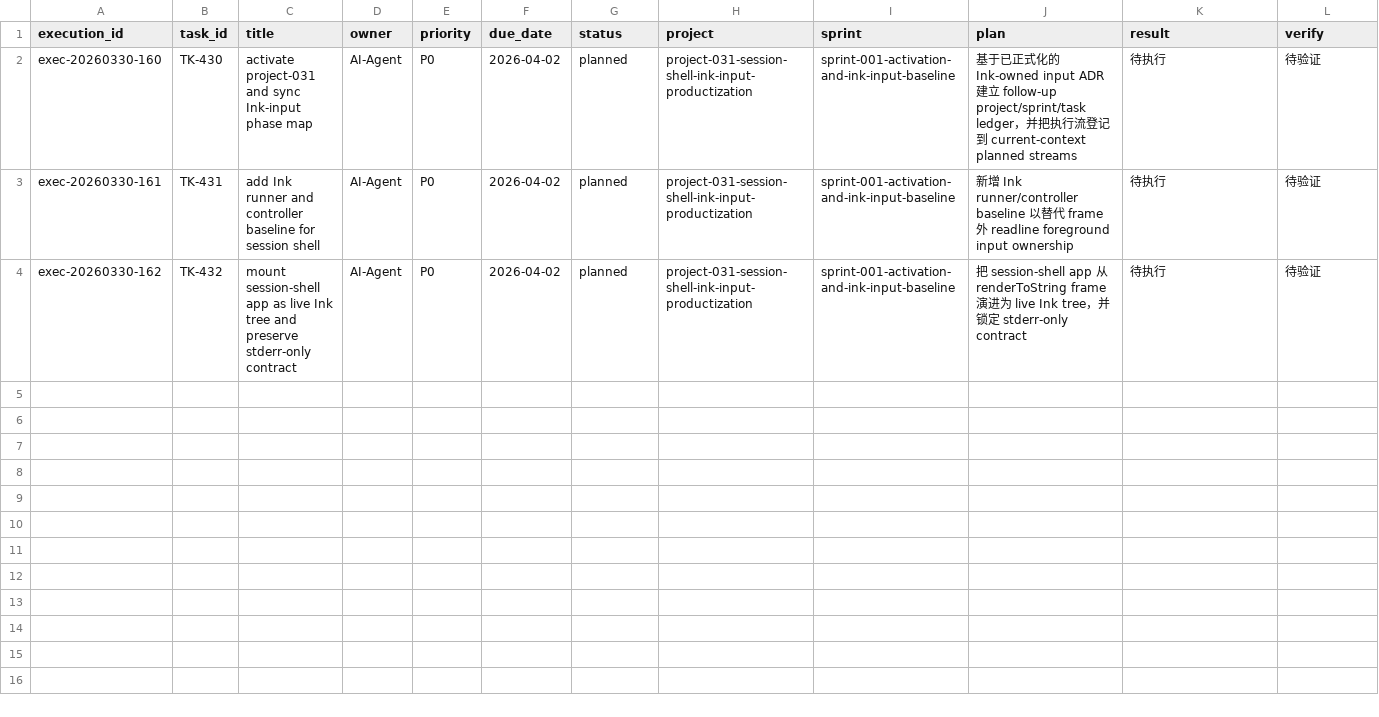
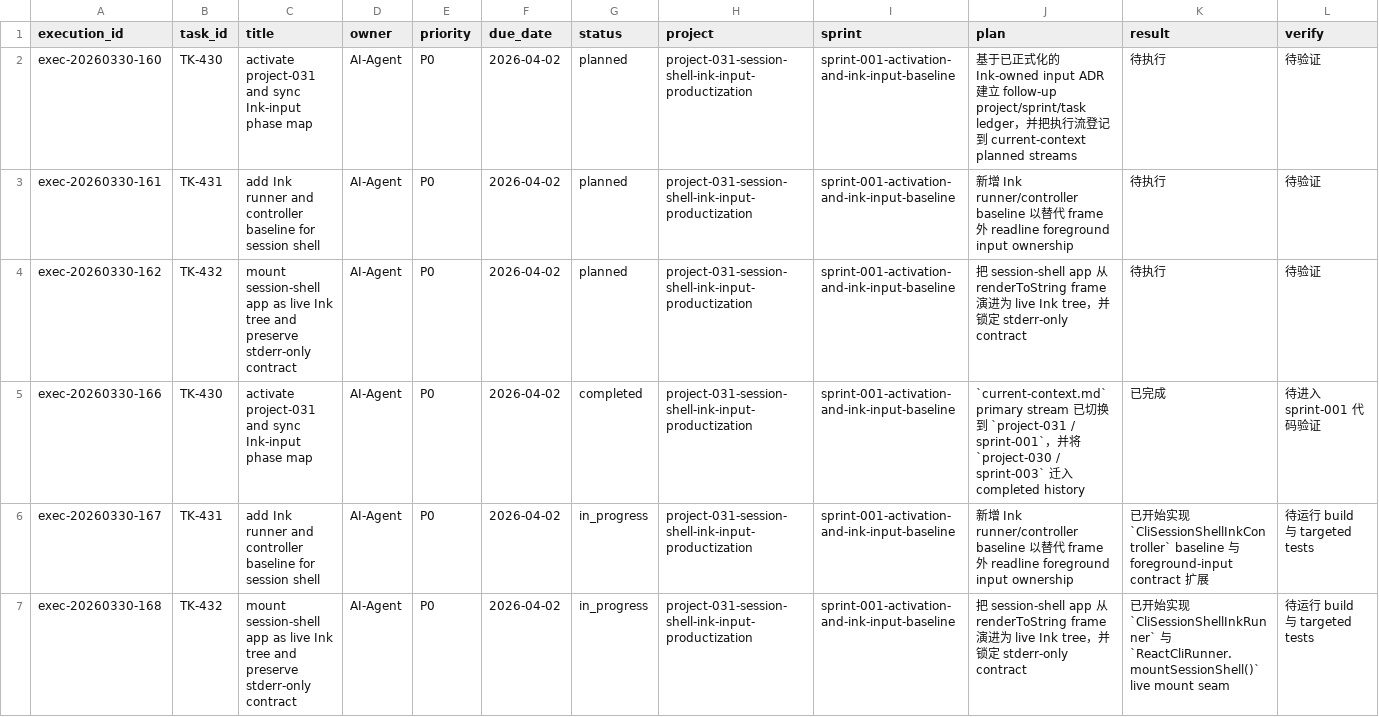
Before and after one commit to JimmyDaddy/repo-ai-governor, a CSV file: .repo-ai-governor/context/dev/project-031-session-shell-ink-input-productization/sprint-001-activation-and-ink-input-baseline/tasks/tasks.csv, drawn as a sheet; only a part is shown; rows hold the shown columns only; the diff covers the shown part only; the diff names each change by its address in the sheet, - before the commit and + after, or states it on an @@ line.

Commit message:
feat(cli): complete ink-owned session shell rollout

```diff
--- a/.repo-ai-governor/context/dev/project-031-session-shell-ink-input-productization/sprint-001-activation-and-ink-input-baseline/tasks/tasks.csv
+++ b/.repo-ai-governor/context/dev/project-031-session-shell-ink-input-productization/sprint-001-activation-and-ink-input-baseline/tasks/tasks.csv
+row 5: exec-20260330-166 | TK-430 | activate project-031 and sync Ink-input phase map | AI-Agent | P0 | 2026-04-02 | completed | project-031-session-shell-ink-input-productization | sprint-001-activation-and-ink-input-baseline | `current-context.md` primary stream 已切换到 `project-031 / sprint-001`，并将 `project-030 / sprint-003` 迁入 completed history | 已完成 | 待进入 sprint-001 代码验证
+row 6: exec-20260330-167 | TK-431 | add Ink runner and controller baseline for session shell | AI-Agent | P0 | 2026-04-02 | in_progress | project-031-session-shell-ink-input-productization | sprint-001-activation-and-ink-input-baseline | 新增 Ink runner/controller baseline 以替代 frame 外 readline foreground input ownership | 已开始实现 `CliSessionShellInkController` baseline 与 foreground-input contract 扩展 | 待运行 build 与 targeted tests
+row 7: exec-20260330-168 | TK-432 | mount session-shell app as live Ink tree and preserve stderr-only contract | AI-Agent | P0 | 2026-04-02 | in_progress | project-031-session-shell-ink-input-productization | sprint-001-activation-and-ink-input-baseline | 把 session-shell app 从 renderToString frame 演进为 live Ink tree，并锁定 stderr-only contract | 已开始实现 `CliSessionShellInkRunner` 与 `ReactCliRunner.mountSessionShell()` live mount seam | 待运行 build 与 targeted tests
```
Also changed, not shown: 2 added rows elsewhere in this file, 51 other files.
